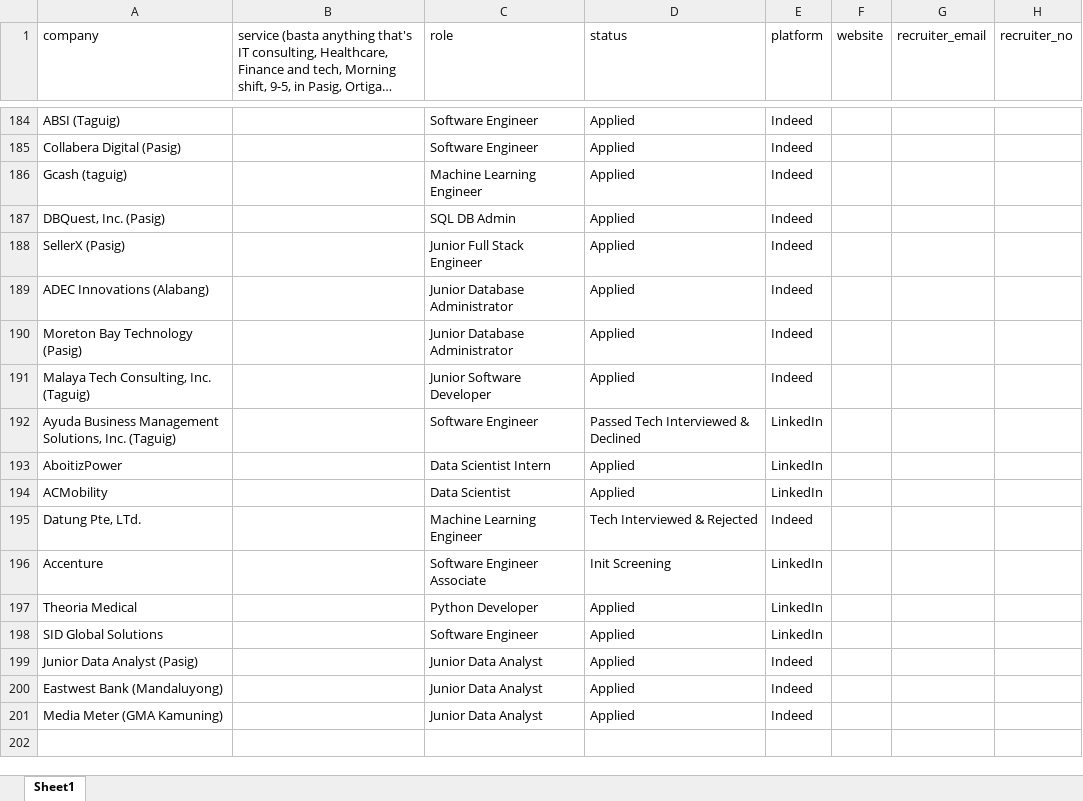
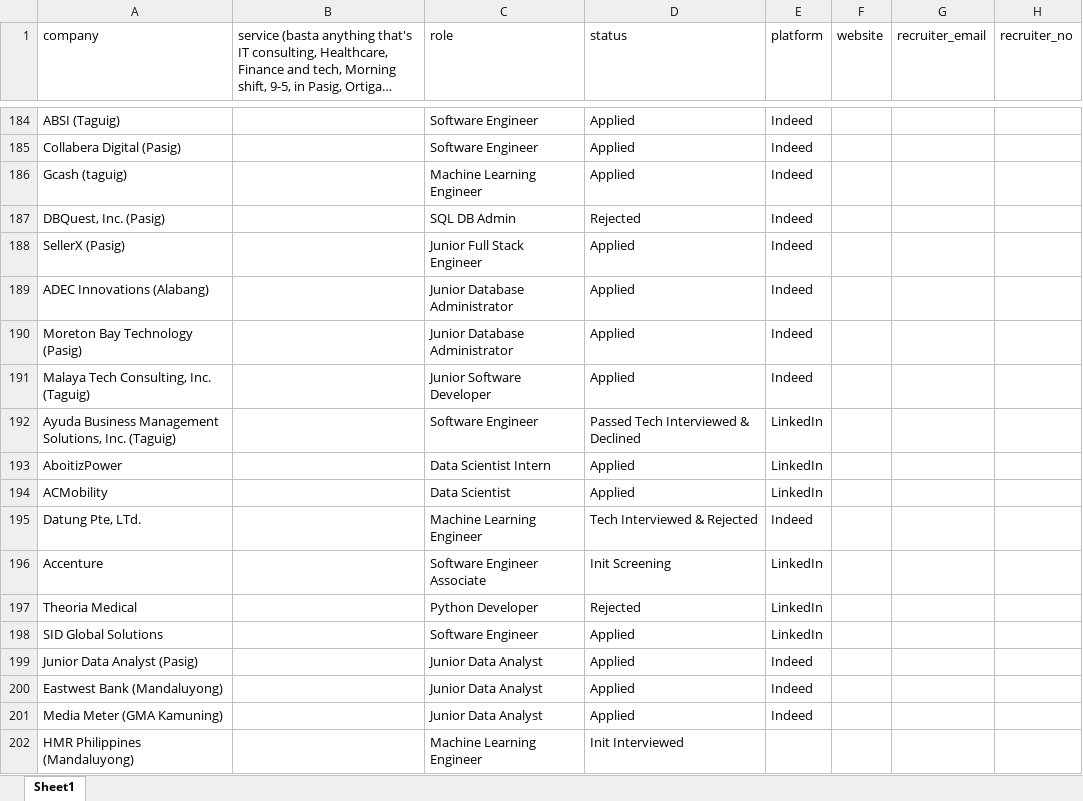
Before and after one commit to 08Aristodemus24/auto-job-app-sender, an Excel workbook: documents/job-applications.xlsx, sheet Sheet1, drawn as a sheet; only a part is shown, gaps mark what is left out; long unchanged cells end in …; values as stored, in another font and other column widths than the file's, no borders; the diff names each change by its address in the sheet, - before the commit and + after, or states it on an @@ line.

Commit message:
updated from shell

```diff
--- a/documents/job-applications.xlsx (sheet Sheet1)
+++ b/documents/job-applications.xlsx (sheet Sheet1)
-D187 (status): Applied
+D187 (status): Rejected
-D197 (status): Applied
+D197 (status): Rejected
+row 202: HMR Philippines (Mandaluyong) |  | Machine Learning Engineer | Init Interviewed
```
